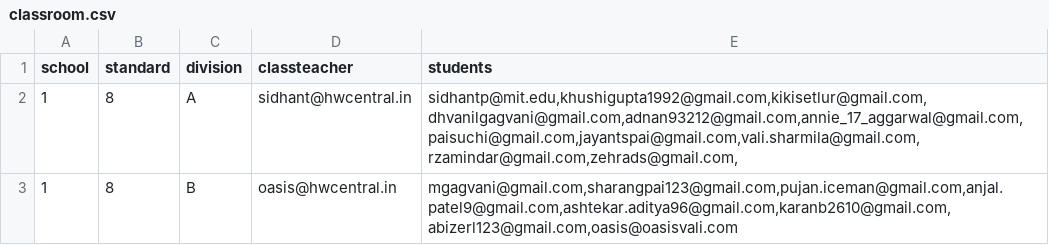
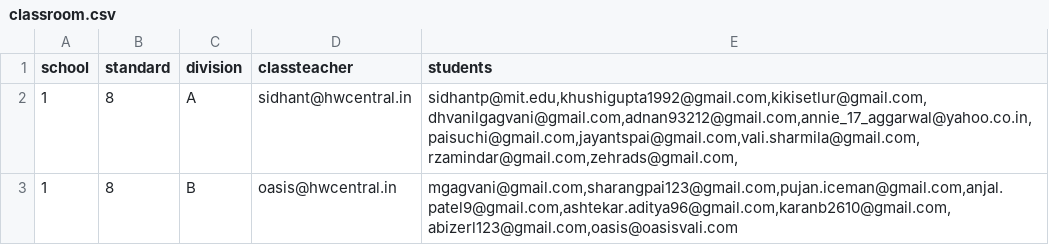
Before and after one commit to oasisvali/hwcentral, a CSV file: scripts/setup/full_school_data/classroom.csv, drawn as a sheet.

Commit message:
reactivation script

```diff
--- a/scripts/setup/full_school_data/classroom.csv
+++ b/scripts/setup/full_school_data/classroom.csv
@@ -1,3 +1,3 @@
 school,standard,division,classteacher,students
-1,8,A,sidhant@hwcentral.in,"sidhantp@mit.edu,khushigupta1992@gmail.com,kikisetlur@gmail.com,dhvanilgagvani@gmail.com,adnan93212@gmail.com,annie_17_aggarwal@gmail.com,paisuchi@gmail.com,jayantspai@gmail.com,vali.sharmila@gmail.com,rzamindar@gmail.com,zehrads@gmail.com,"
+1,8,A,sidhant@hwcentral.in,"sidhantp@mit.edu,khushigupta1992@gmail.com,kikisetlur@gmail.com,dhvanilgagvani@gmail.com,adnan93212@gmail.com,annie_17_aggarwal@yahoo.co.in,paisuchi@gmail.com,jayantspai@gmail.com,vali.sharmila@gmail.com,rzamindar@gmail.com,zehrads@gmail.com,"
 1,8,B,oasis@hwcentral.in,"mgagvani@gmail.com,sharangpai123@gmail.com,pujan.iceman@gmail.com,anjal.patel9@gmail.com,ashtekar.aditya96@gmail.com,karanb2610@gmail.com,abizerl123@gmail.com,oasis@oasisvali.com"
```
Also changed, not shown: scripts/setup/full_school_data/subjectroom.csv, scripts/setup/full_school_data/user.csv, 4 other files.
